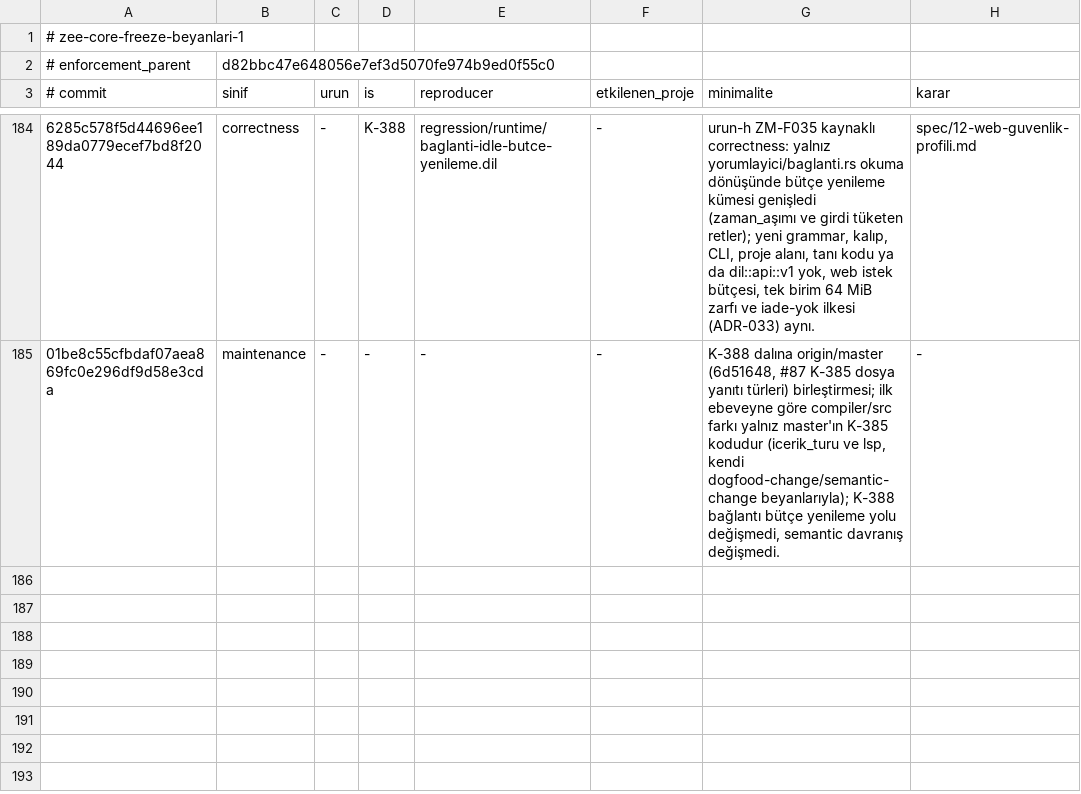
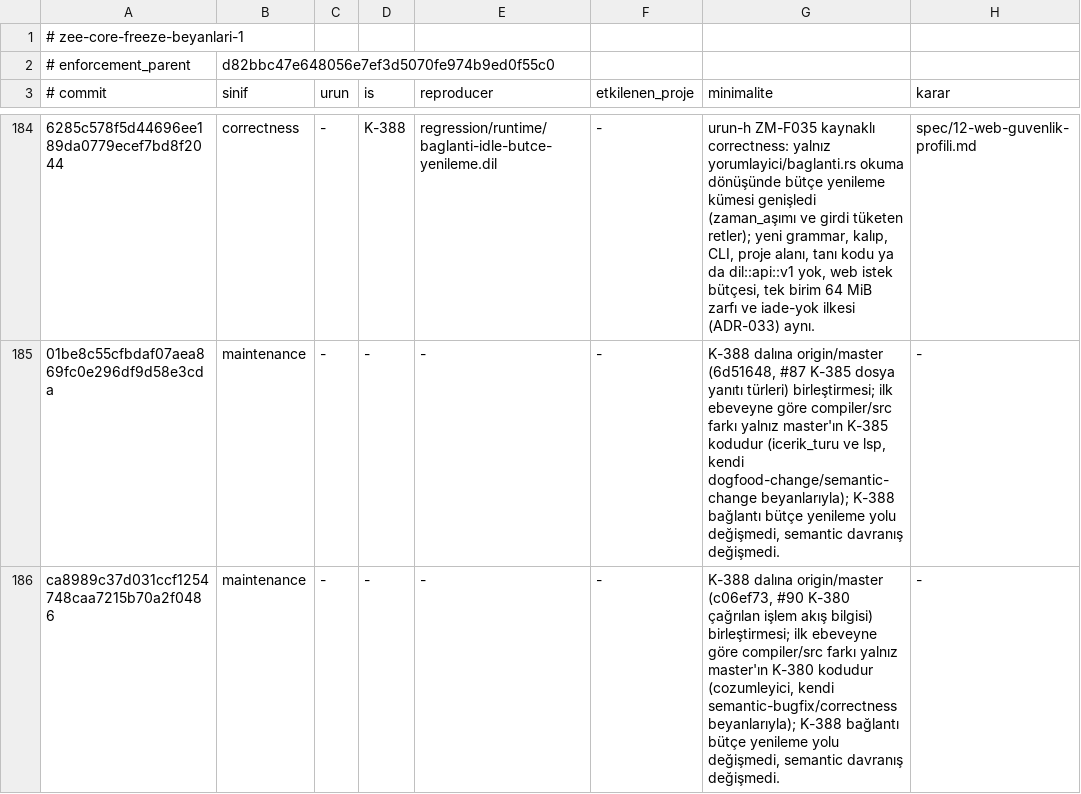
Before and after one commit to merbay-erp/zee, a TSV file: docs/core-freeze-beyanlari-v1.tsv, drawn as a sheet; only a part is shown, gaps mark what is left out; the diff names each change by its address in the sheet, - before the commit and + after, or states it on an @@ line.

```diff
--- a/docs/core-freeze-beyanlari-v1.tsv
+++ b/docs/core-freeze-beyanlari-v1.tsv
+row 186: ca8989c37d031ccf1254748caa7215b70a2f0486 | maintenance | - | - | - | - | K-388 dalına origin/master (c06ef73, #90 K-380 çağrılan işlem akış bilgisi) birleştirmesi; ilk ebeveyne göre compiler/src farkı yalnız master'ın K-380 kodudur (cozumleyici, kendi semantic-bugfix/correctness beyanlarıyla); K-388 bağlantı bütçe yenileme yolu değişmedi, semantic davranış değişmedi. | -
```
Also changed, not shown: docs/compiler-degisiklik-beyanlari-v1.tsv, 5 other files.
